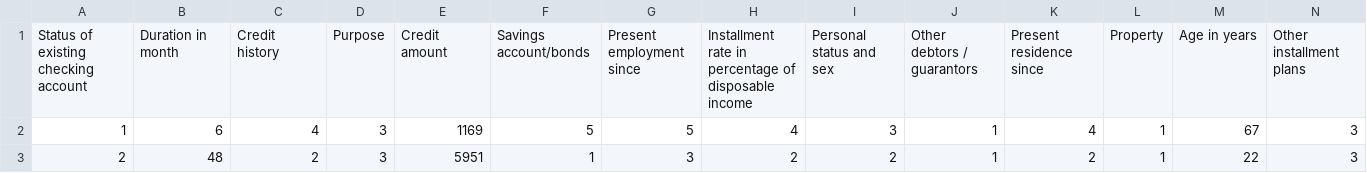
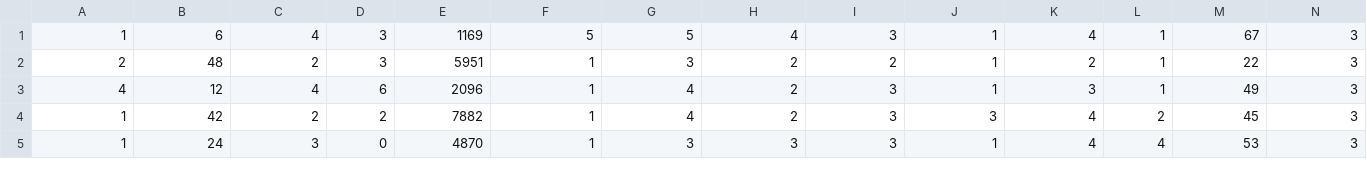
Before and after one commit to kkk0482/is688, a CSV file: german.data_kalpit.csv, drawn as a sheet; only a part is shown; the shorter side is filled out with more unchanged rows; rows hold the shown columns only; the diff names each change by its address in the sheet, - before the commit and + after, or states it on an @@ line.

Commit message:
Update german.data_kalpit.csv

```diff
--- a/german.data_kalpit.csv
+++ b/german.data_kalpit.csv
-row 1: Status of existing checking account | Duration in month | Credit history | Purpose | Credit amount | Savings account/bonds | Present employment since | Installment rate in percentage of disposable income | Personal status and sex | Other debtors / guarantors | Present residence since | Property | Age in years | Other installment plans
```
